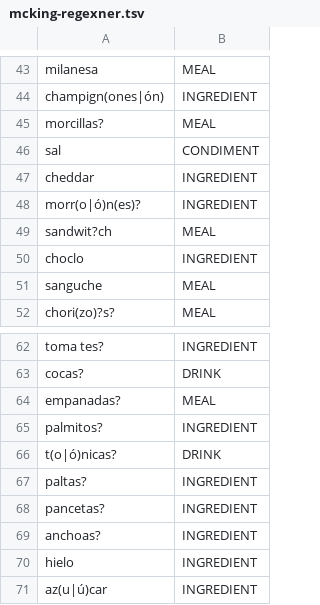
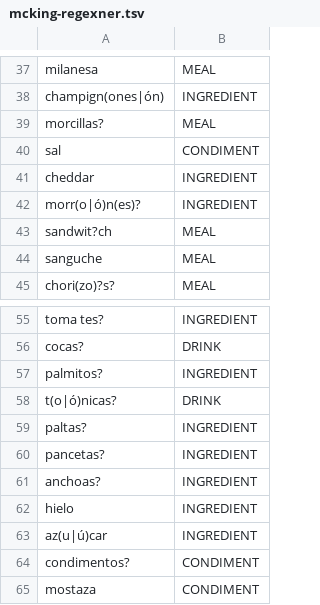
Before and after one commit to gerardobort/nodeconfar2017-nlp-workshop, a TSV file: src/model/mcking-regexner.tsv, drawn as a sheet; only a part is shown, gaps mark what is left out; the shorter side is filled out with more unchanged rows; the diff covers the shown part only.

```diff
--- a/src/model/mcking-regexner.tsv
+++ b/src/model/mcking-regexner.tsv
@@ -49,3 +43,2 @@ morr(o|ó)n(es)?	INGREDIENT
 sandwit?ch	MEAL
-choclo	INGREDIENT
 sanguche	MEAL
@@ -63,3 +56,2 @@ toma tes?	INGREDIENT
 cocas?	DRINK
-empanadas?	MEAL
 palmitos?	INGREDIENT
```
Also changed, not shown: 11 removed rows elsewhere in this file, src/model-train/ner-crf-orders-2b.tsv, 1 other file.
